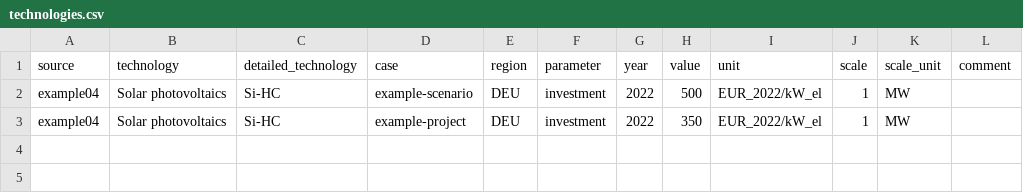
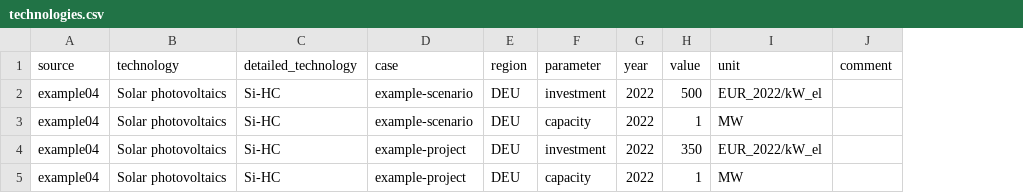
Before and after one commit to PyPSA/technology-data, a CSV file: technologydata/datasources/example04/technologies.csv, drawn as a sheet; removed rows and columns are numbered as before the commit, all else as after; the diff names each change by its address in the sheet, - before the commit and + after, or states it on an @@ line.

```diff
--- a/technologydata/datasources/example04/technologies.csv
+++ b/technologydata/datasources/example04/technologies.csv
-column J (scale), rows 2-3: 1 | 1
-column K (scale_unit), rows 2-3: MW | MW
+row 3: example04 | Solar photovoltaics | Si-HC | example-scenario | DEU | capacity | 2022 | 1 | MW
+row 5: example04 | Solar photovoltaics | Si-HC | example-project | DEU | capacity | 2022 | 1 | MW
```
Also changed, not shown: technologydata/datasources/example01/technologies.csv, technologydata/datasources/example02/technologies.csv, 21 other files.
